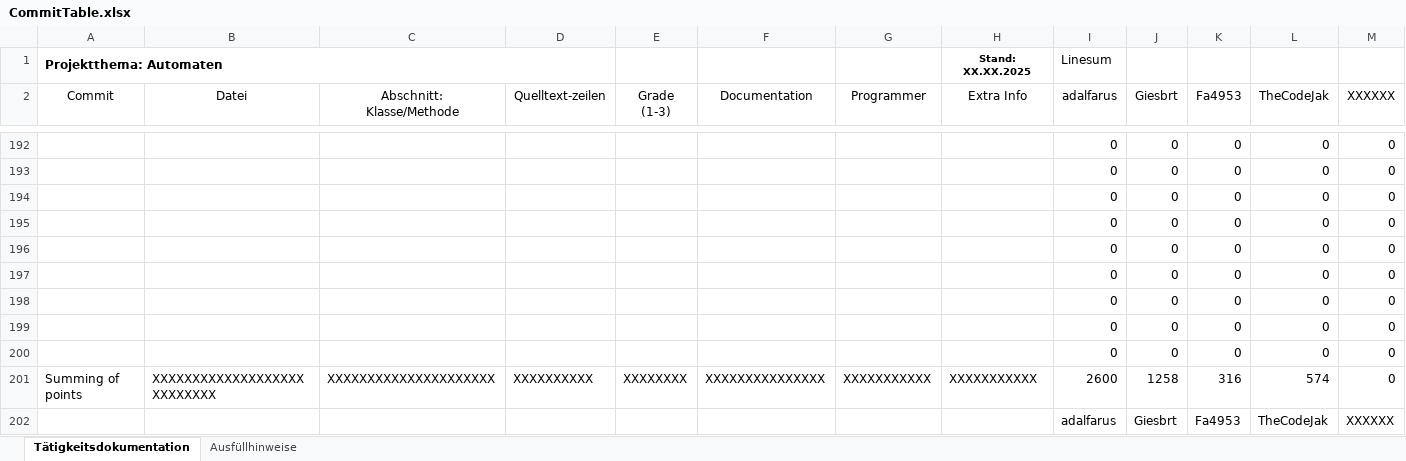
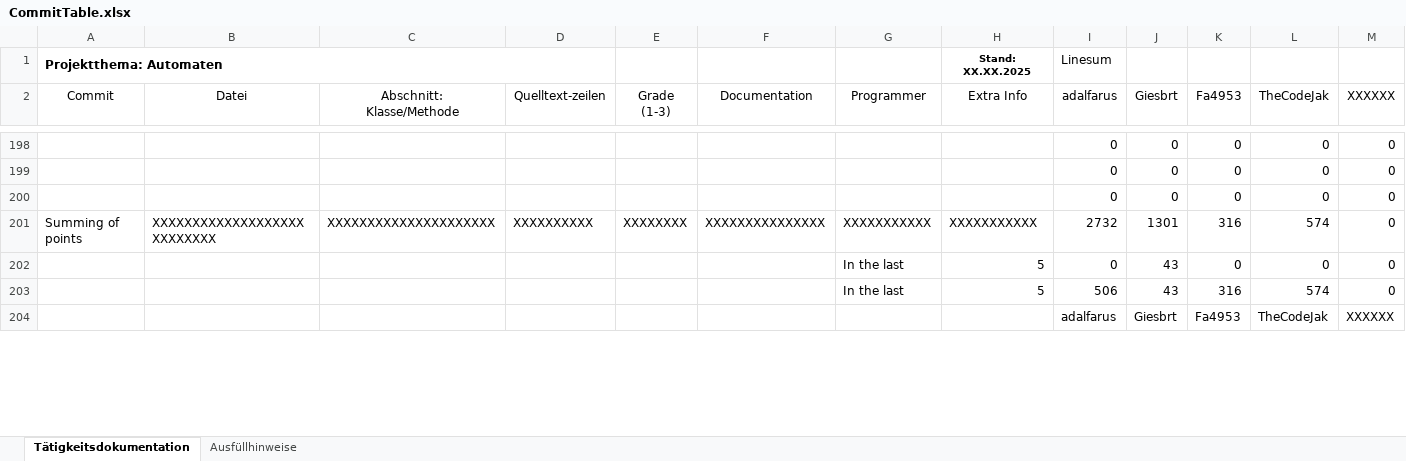
Before and after one commit to Giesbrt/Automaten, an Excel workbook: meta/dudpy-planning/CommitTable.xlsx, sheet Tätigkeitsdokumentation, drawn as a sheet; only a part is shown, gaps mark what is left out; values as stored, in another font and other column widths than the file's, no borders; charts and pictures not drawn; removed rows and columns are numbered as before the commit, all else as after; the diff covers the shown part only; the diff names each change by its address in the sheet, - before the commit and + after, or states it on an @@ line.

```diff
--- a/meta/dudpy-planning/CommitTable.xlsx (sheet Tätigkeitsdokumentation)
+++ b/meta/dudpy-planning/CommitTable.xlsx (sheet Tätigkeitsdokumentation)
-row 195:  |  |  |  |  |  |  |  | 0 | 0 | 0 | 0 | 0
-row 196:  |  |  |  |  |  |  |  | 0 | 0 | 0 | 0 | 0
-row 197:  |  |  |  |  |  |  |  | 0 | 0 | 0 | 0 | 0
-row 198:  |  |  |  |  |  |  |  | 0 | 0 | 0 | 0 | 0
-row 199:  |  |  |  |  |  |  |  | 0 | 0 | 0 | 0 | 0
-row 200:  |  |  |  |  |  |  |  | 0 | 0 | 0 | 0 | 0
-I201 (adalfarus): 2600
+I201 (adalfarus): 2732
-J201 (Giesbrt): 1258
+J201 (Giesbrt): 1301
+row 202:  |  |  |  |  |  | In the last | 5 | 0 | 43 | 0 | 0 | 0
+row 203:  |  |  |  |  |  | In the last | 5 | 506 | 43 | 316 | 574 | 0
```
Also changed, not shown: 6 added rows and 12 edited cells elsewhere in this sheet, formulas that keep their value, charts or pictures, 1 other file.
